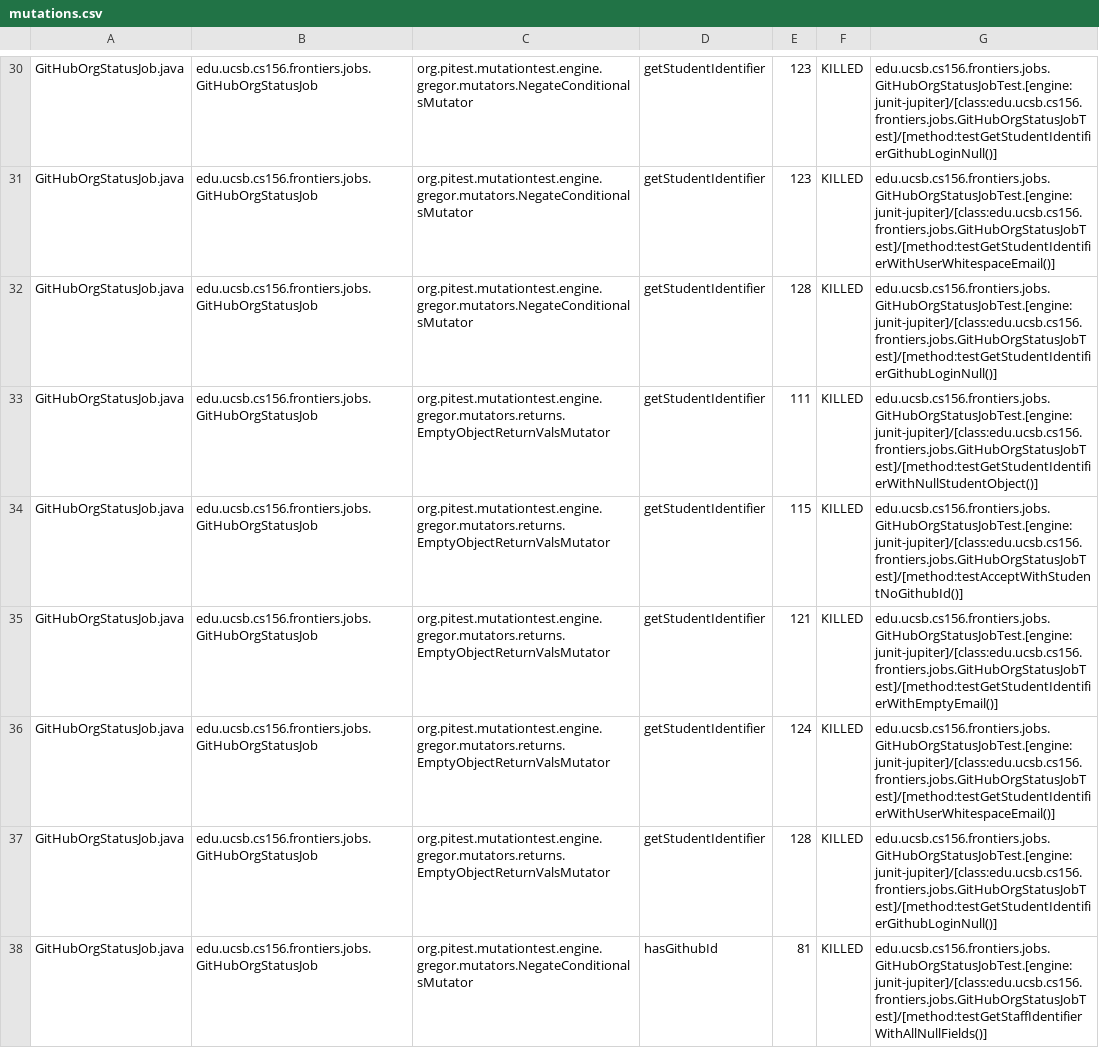
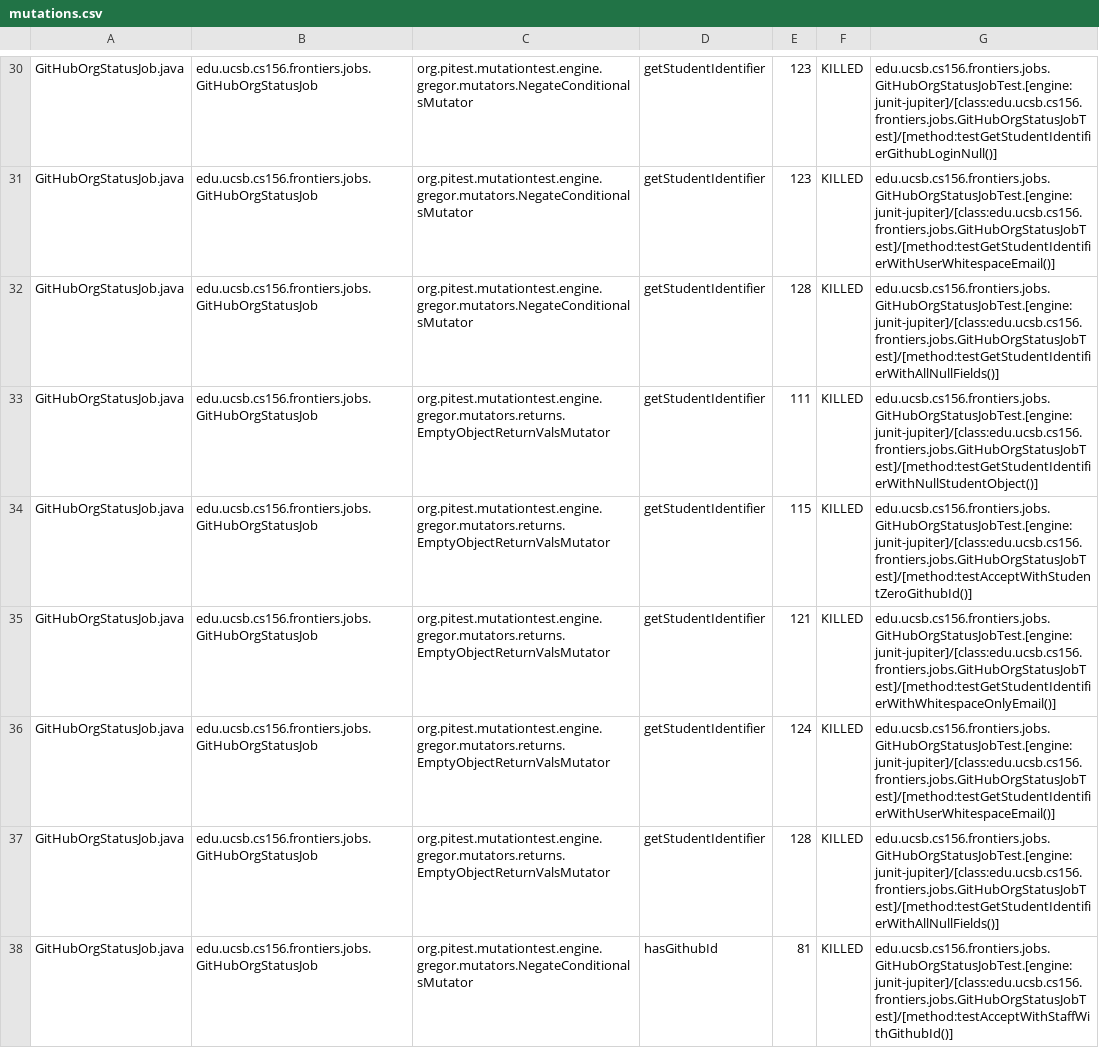
Before and after one commit to ucsb-cs156-s25/proj-frontiers-s25-09, a CSV file: prs/27/pitest/mutations.csv, drawn as a sheet; only a part is shown, gaps mark what is left out; the diff covers the shown part only.

Commit message:
Deploying to gh-pages from @ ucsb-cs156-s25/proj-frontiers-s25-09@0128d45d8c1cd66c709a16f98117c700053bb8bb 🚀

```diff
--- a/prs/27/pitest/mutations.csv
+++ b/prs/27/pitest/mutations.csv
@@ -31,8 +31,8 @@ GitHubOrgStatusJob.java,edu.ucsb.cs156.frontiers.jobs.GitHubOrgStatusJob,org.pit
 GitHubOrgStatusJob.java,edu.ucsb.cs156.frontiers.jobs.GitHubOrgStatusJob,org.pitest.mutationtest.engine.gregor.mutators.NegateConditionalsMutator,getStudentIdentifier,123,KILLED,edu.ucsb.cs156.frontiers.jobs.GitHubOrgStatusJobTest.[engine:junit-jupiter]/[class:edu.ucsb.cs156.frontiers.jobs.GitHubOrgStatusJobTest]/[method:testGetStudentIdentifierWithUserWhitespaceEmail()]
-GitHubOrgStatusJob.java,edu.ucsb.cs156.frontiers.jobs.GitHubOrgStatusJob,org.pitest.mutationtest.engine.gregor.mutators.NegateConditionalsMutator,getStudentIdentifier,128,KILLED,edu.ucsb.cs156.frontiers.jobs.GitHubOrgStatusJobTest.[engine:junit-jupiter]/[class:edu.ucsb.cs156.frontiers.jobs.GitHubOrgStatusJobTest]/[method:testGetStudentIdentifierGithubLoginNull()]
+GitHubOrgStatusJob.java,edu.ucsb.cs156.frontiers.jobs.GitHubOrgStatusJob,org.pitest.mutationtest.engine.gregor.mutators.NegateConditionalsMutator,getStudentIdentifier,128,KILLED,edu.ucsb.cs156.frontiers.jobs.GitHubOrgStatusJobTest.[engine:junit-jupiter]/[class:edu.ucsb.cs156.frontiers.jobs.GitHubOrgStatusJobTest]/[method:testGetStudentIdentifierWithAllNullFields()]
 GitHubOrgStatusJob.java,edu.ucsb.cs156.frontiers.jobs.GitHubOrgStatusJob,org.pitest.mutationtest.engine.gregor.mutators.returns.EmptyObjectReturnValsMutator,getStudentIdentifier,111,KILLED,edu.ucsb.cs156.frontiers.jobs.GitHubOrgStatusJobTest.[engine:junit-jupiter]/[class:edu.ucsb.cs156.frontiers.jobs.GitHubOrgStatusJobTest]/[method:testGetStudentIdentifierWithNullStudentObject()]
-GitHubOrgStatusJob.java,edu.ucsb.cs156.frontiers.jobs.GitHubOrgStatusJob,org.pitest.mutationtest.engine.gregor.mutators.returns.EmptyObjectReturnValsMutator,getStudentIdentifier,115,KILLED,edu.ucsb.cs156.frontiers.jobs.GitHubOrgStatusJobTest.[engine:junit-jupiter]/[class:edu.ucsb.cs156.frontiers.jobs.GitHubOrgStatusJobTest]/[method:testAcceptWithStudentNoGithubId()]
-GitHubOrgStatusJob.java,edu.ucsb.cs156.frontiers.jobs.GitHubOrgStatusJob,org.pitest.mutationtest.engine.gregor.mutators.returns.EmptyObjectReturnValsMutator,getStudentIdentifier,121,KILLED,edu.ucsb.cs156.frontiers.jobs.GitHubOrgStatusJobTest.[engine:junit-jupiter]/[class:edu.ucsb.cs156.frontiers.jobs.GitHubOrgStatusJobTest]/[method:testGetStudentIdentifierWithEmptyEmail()]
+GitHubOrgStatusJob.java,edu.ucsb.cs156.frontiers.jobs.GitHubOrgStatusJob,org.pitest.mutationtest.engine.gregor.mutators.returns.EmptyObjectReturnValsMutator,getStudentIdentifier,115,KILLED,edu.ucsb.cs156.frontiers.jobs.GitHubOrgStatusJobTest.[engine:junit-jupiter]/[class:edu.ucsb.cs156.frontiers.jobs.GitHubOrgStatusJobTest]/[method:testAcceptWithStudentZeroGithubId()]
+GitHubOrgStatusJob.java,edu.ucsb.cs156.frontiers.jobs.GitHubOrgStatusJob,org.pitest.mutationtest.engine.gregor.mutators.returns.EmptyObjectReturnValsMutator,getStudentIdentifier,121,KILLED,edu.ucsb.cs156.frontiers.jobs.GitHubOrgStatusJobTest.[engine:junit-jupiter]/[class:edu.ucsb.cs156.frontiers.jobs.GitHubOrgStatusJobTest]/[method:testGetStudentIdentifierWithWhitespaceOnlyEmail()]
 GitHubOrgStatusJob.java,edu.ucsb.cs156.frontiers.jobs.GitHubOrgStatusJob,org.pitest.mutationtest.engine.gregor.mutators.returns.EmptyObjectReturnValsMutator,getStudentIdentifier,124,KILLED,edu.ucsb.cs156.frontiers.jobs.GitHubOrgStatusJobTest.[engine:junit-jupiter]/[class:edu.ucsb.cs156.frontiers.jobs.GitHubOrgStatusJobTest]/[method:testGetStudentIdentifierWithUserWhitespaceEmail()]
-GitHubOrgStatusJob.java,edu.ucsb.cs156.frontiers.jobs.GitHubOrgStatusJob,org.pitest.mutationtest.engine.gregor.mutators.returns.EmptyObjectReturnValsMutator,getStudentIdentifier,128,KILLED,edu.ucsb.cs156.frontiers.jobs.GitHubOrgStatusJobTest.[engine:junit-jupiter]/[class:edu.ucsb.cs156.frontiers.jobs.GitHubOrgStatusJobTest]/[method:testGetStudentIdentifierGithubLoginNull()]
-GitHubOrgStatusJob.java,edu.ucsb.cs156.frontiers.jobs.GitHubOrgStatusJob,org.pitest.mutationtest.engine.gregor.mutators.NegateConditionalsMutator,hasGithubId,81,KILLED,edu.ucsb.cs156.frontiers.jobs.GitHubOrgStatusJobTest.[engine:junit-jupiter]/[class:edu.ucsb.cs156.frontiers.jobs.GitHubOrgStatusJobTest]/[method:testGetStaffIdentifierWithAllNullFields()]
+GitHubOrgStatusJob.java,edu.ucsb.cs156.frontiers.jobs.GitHubOrgStatusJob,org.pitest.mutationtest.engine.gregor.mutators.returns.EmptyObjectReturnValsMutator,getStudentIdentifier,128,KILLED,edu.ucsb.cs156.frontiers.jobs.GitHubOrgStatusJobTest.[engine:junit-jupiter]/[class:edu.ucsb.cs156.frontiers.jobs.GitHubOrgStatusJobTest]/[method:testGetStudentIdentifierWithAllNullFields()]
+GitHubOrgStatusJob.java,edu.ucsb.cs156.frontiers.jobs.GitHubOrgStatusJob,org.pitest.mutationtest.engine.gregor.mutators.NegateConditionalsMutator,hasGithubId,81,KILLED,edu.ucsb.cs156.frontiers.jobs.GitHubOrgStatusJobTest.[engine:junit-jupiter]/[class:edu.ucsb.cs156.frontiers.jobs.GitHubOrgStatusJobTest]/[method:testAcceptWithStaffWithGithubId()]
```
Also changed, not shown: 51 edited cells elsewhere in this file, 30 other files.
